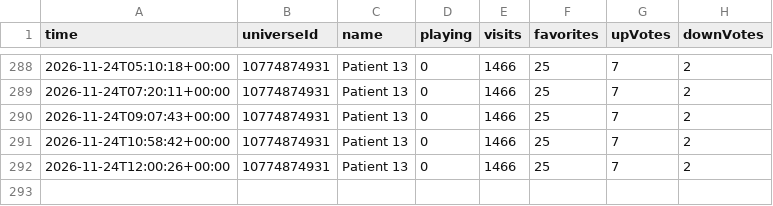
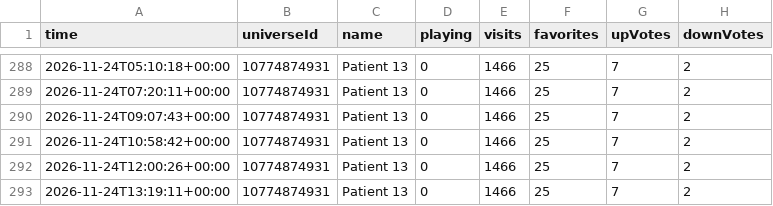
Before and after one commit to kebabsipuli/patient13-videos, a CSV file: data/p13_history.csv, drawn as a sheet; only a part is shown, gaps mark what is left out; the diff names each change by its address in the sheet, - before the commit and + after, or states it on an @@ line.

```diff
--- a/data/p13_history.csv
+++ b/data/p13_history.csv
+row 293: 2026-11-24T13:19:11+00:00 | 10774874931 | Patient 13 | 0 | 1466 | 25 | 7 | 2
```
Also changed, not shown: data/competitors.csv.
